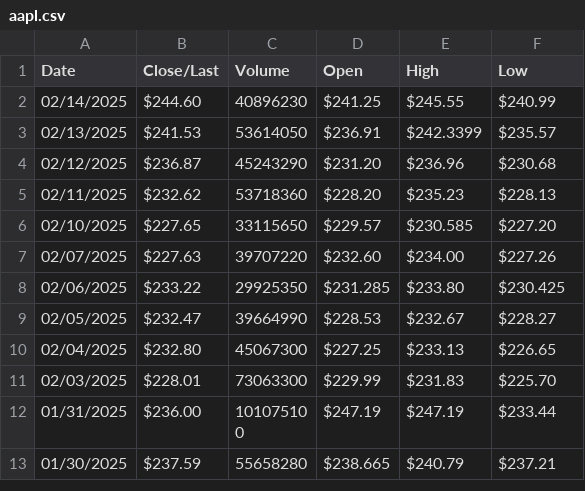
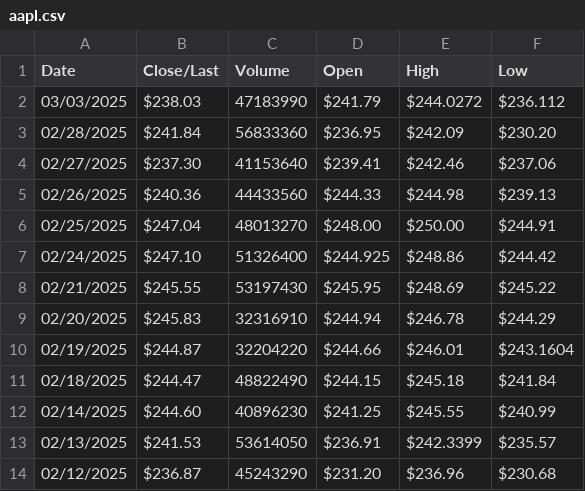
Before and after one commit to Kilo27/LCCSproject, a CSV file: artefact/aapl.csv, drawn as a sheet; only a part is shown; the shorter side is filled out with more unchanged rows; the diff names each change by its address in the sheet, - before the commit and + after, or states it on an @@ line.

```diff
--- a/artefact/aapl.csv
+++ b/artefact/aapl.csv
+row 2: 03/03/2025 | $238.03 | 47183990 | $241.79 | $244.0272 | $236.112
+row 3: 02/28/2025 | $241.84 | 56833360 | $236.95 | $242.09 | $230.20
+row 4: 02/27/2025 | $237.30 | 41153640 | $239.41 | $242.46 | $237.06
+row 5: 02/26/2025 | $240.36 | 44433560 | $244.33 | $244.98 | $239.13
+row 6: 02/25/2025 | $247.04 | 48013270 | $248.00 | $250.00 | $244.91
+row 7: 02/24/2025 | $247.10 | 51326400 | $244.925 | $248.86 | $244.42
+row 8: 02/21/2025 | $245.55 | 53197430 | $245.95 | $248.69 | $245.22
+row 9: 02/20/2025 | $245.83 | 32316910 | $244.94 | $246.78 | $244.29
+row 10: 02/19/2025 | $244.87 | 32204220 | $244.66 | $246.01 | $243.1604
+row 11: 02/18/2025 | $244.47 | 48822490 | $244.15 | $245.18 | $241.84
```
Also changed, not shown: 8 other files.
